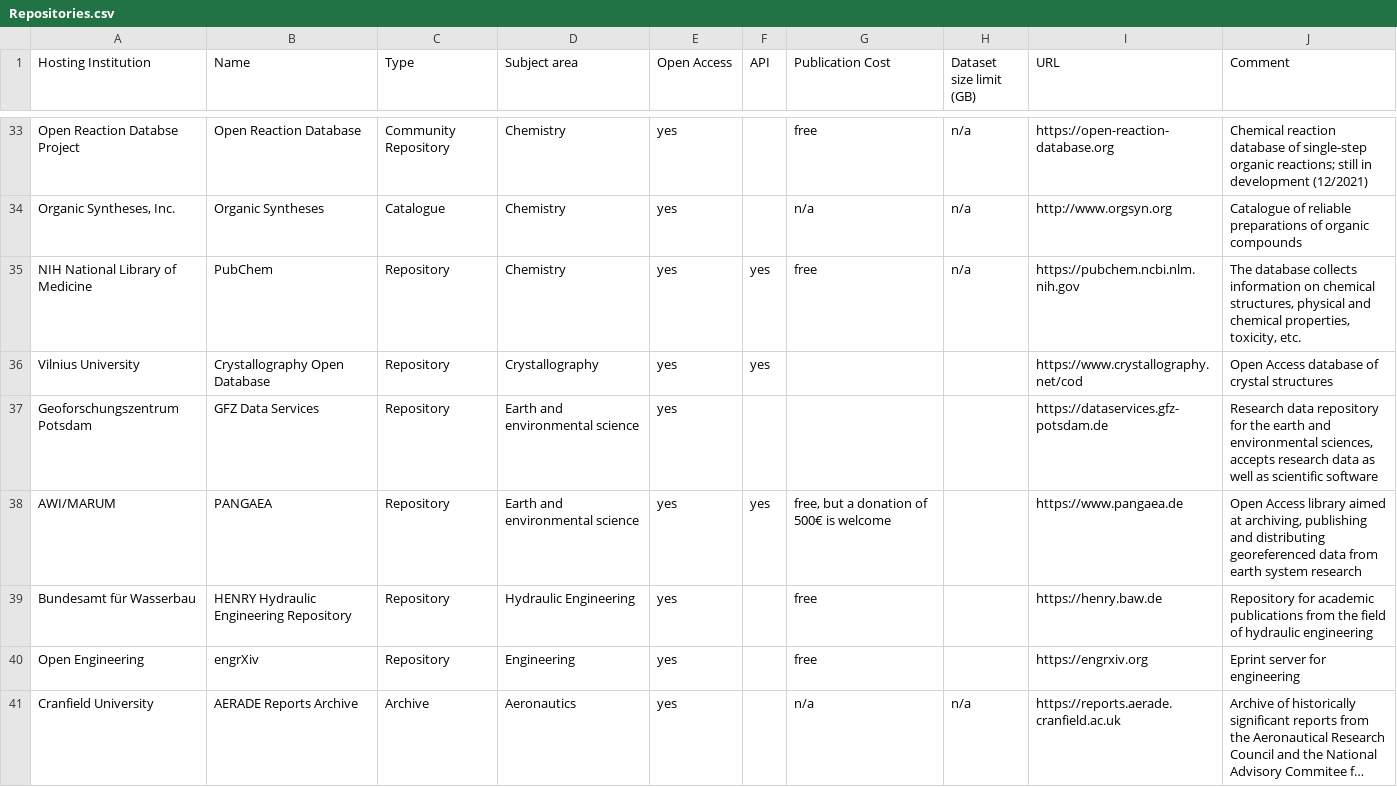
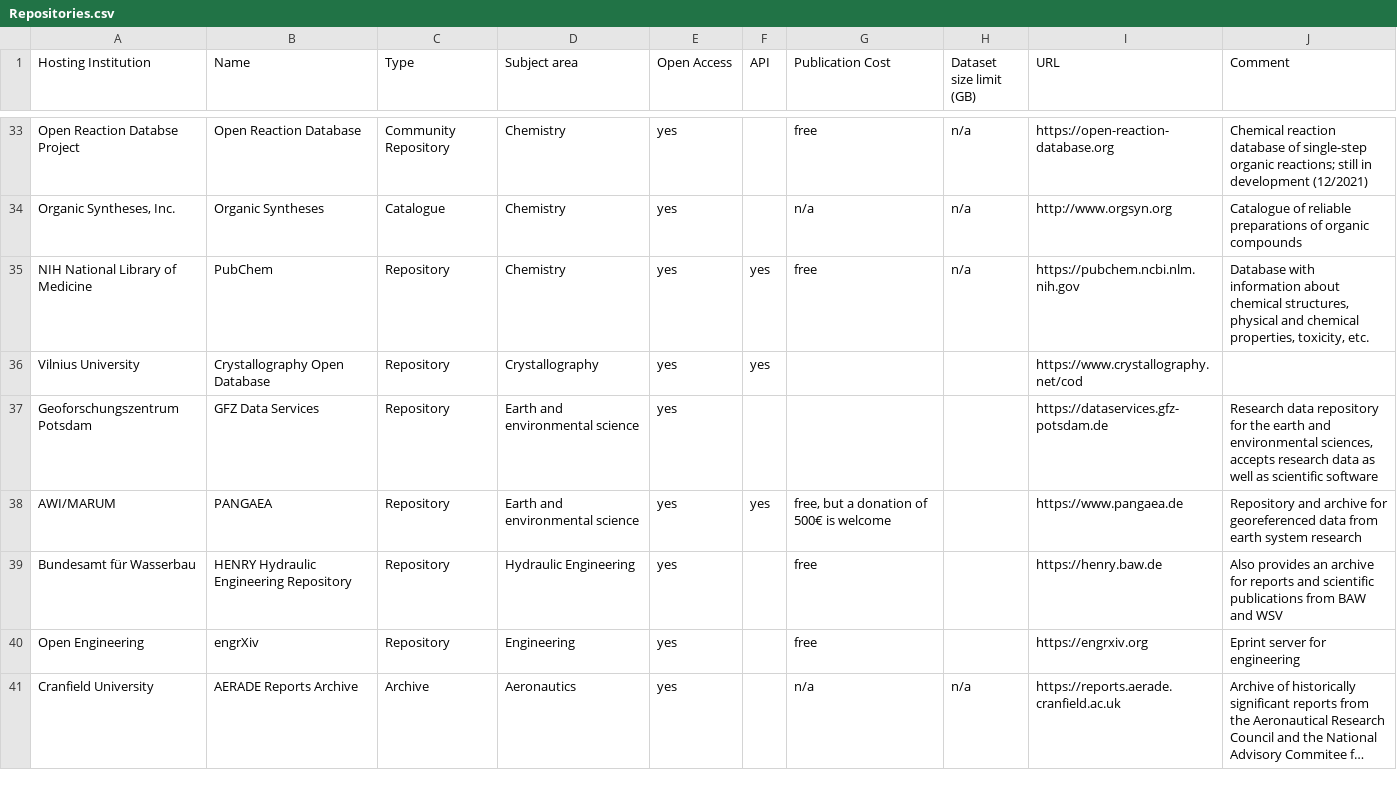
Before and after one commit to kit-data-manager/Data-Collections-Explorer, a CSV file: Repositories.csv, drawn as a sheet; only a part is shown, gaps mark what is left out; long unchanged cells end in …; the diff covers the shown part only.

Commit message:
Revise comments and remove obvious information

```diff
--- a/Repositories.csv
+++ b/Repositories.csv
@@ -34,7 +34,7 @@ Open Reaction Databse Project;Open Reaction Database;Community Repository;Chemis
 Organic Syntheses, Inc.;Organic Syntheses;Catalogue;Chemistry;yes;;n/a;n/a;http://www.orgsyn.org;Catalogue of reliable preparations of organic compounds
-NIH National Library of Medicine;PubChem;Repository;Chemistry;yes;yes;free;n/a;https://pubchem.ncbi.nlm.nih.gov;The database collects information on chemical structures, physical and chemical properties, toxicity, etc.
-Vilnius University;Crystallography Open Database;Repository;Crystallography;yes;yes;;;https://www.crystallography.net/cod;Open Access database of crystal structures
+NIH National Library of Medicine;PubChem;Repository;Chemistry;yes;yes;free;n/a;https://pubchem.ncbi.nlm.nih.gov;Database with information about chemical structures, physical and chemical properties, toxicity, etc.
+Vilnius University;Crystallography Open Database;Repository;Crystallography;yes;yes;;;https://www.crystallography.net/cod;
 Geoforschungszentrum Potsdam;GFZ Data Services;Repository;Earth and environmental science;yes;;;;https://dataservices.gfz-potsdam.de;Research data repository for the earth and environmental sciences, accepts research data as well as scientific software
-AWI/MARUM;PANGAEA;Repository;Earth and environmental science;yes;yes;free, but a donation of 500€ is welcome;;https://www.pangaea.de;Open Access library aimed at archiving, publishing and distributing georeferenced data from earth system research
-Bundesamt für Wasserbau;HENRY Hydraulic Engineering Repository;Repository;Hydraulic Engineering;yes;;free;;https://henry.baw.de;Repository for academic publications from the field of hydraulic engineering
+AWI/MARUM;PANGAEA;Repository;Earth and environmental science;yes;yes;free, but a donation of 500€ is welcome;;https://www.pangaea.de;Repository and archive for georeferenced data from earth system research
+Bundesamt für Wasserbau;HENRY Hydraulic Engineering Repository;Repository;Hydraulic Engineering;yes;;free;;https://henry.baw.de;Also provides an archive for reports and scientific publications from BAW and WSV
 Open Engineering;engrXiv;Repository;Engineering;yes;;free;;https://engrxiv.org;Eprint server for engineering
```
Also changed, not shown: 24 edited cells elsewhere in this file.
